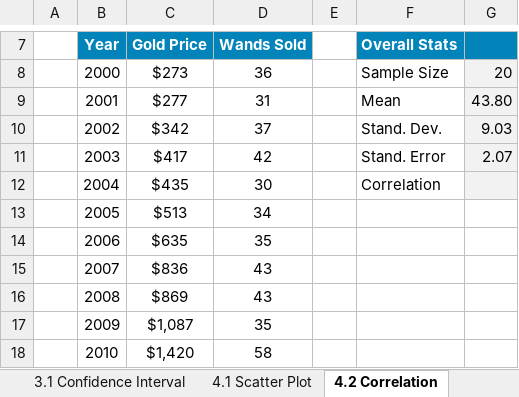
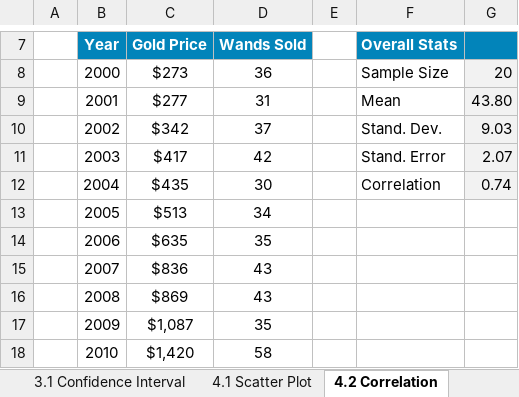
Before and after one commit to lundeen-bryan/2201496, an Excel workbook: source_workbooks/Workbook+-+Stats+for+Data+Analytics.xlsx, sheet 4.2 Correlation, drawn as a sheet; only a part is shown, gaps mark what is left out; values as stored, in another font and other column widths than the file's, no borders; charts and pictures not drawn; the diff names each change by its address in the sheet, - before the commit and + after, or states it on an @@ line.

```diff
--- a/source_workbooks/Workbook+-+Stats+for+Data+Analytics.xlsx (sheet 4.2 Correlation)
+++ b/source_workbooks/Workbook+-+Stats+for+Data+Analytics.xlsx (sheet 4.2 Correlation)
-G12: (empty)
+G12: 0.74
```
Also changed, not shown: sheet 5.1 Regression Analysis, sheet 1.1 Mean, Median, & Mode, sheet 1.2 Histogram, charts or pictures, 1 other file.
